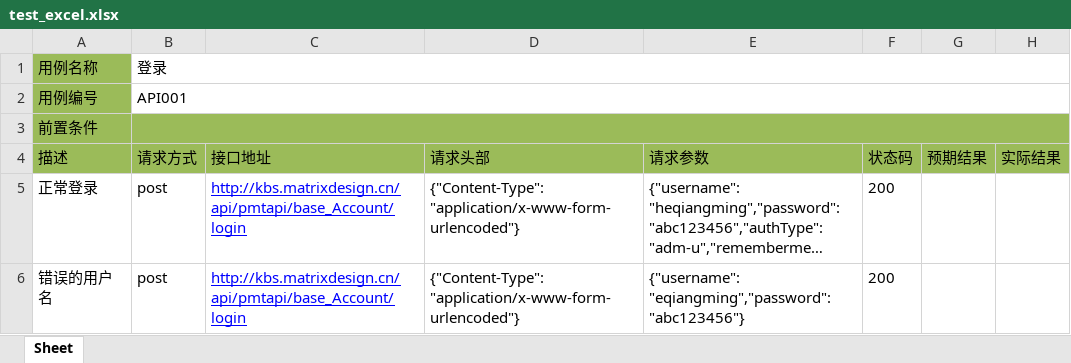
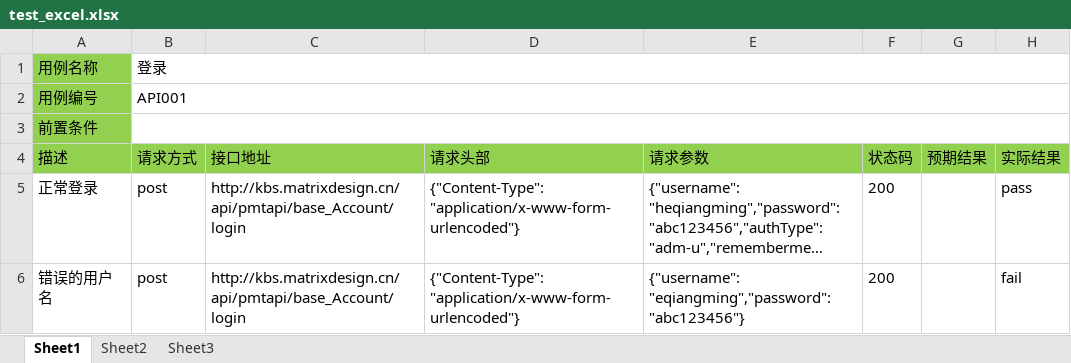
Before and after one commit to lichao8050/untitled, an Excel workbook: py_excl/test_excel.xlsx, sheet Sheet1, drawn as a sheet; long unchanged cells end in …; values as stored, in another font and other column widths than the file's, no borders; the diff names each change by its address in the sheet, - before the commit and + after, or states it on an @@ line.

```diff
--- a/py_excl/test_excel.xlsx (sheet Sheet1)
+++ b/py_excl/test_excel.xlsx (sheet Sheet1)
-sheet tab: Sheet
+sheet tab: Sheet1
+sheet tab: Sheet2
+sheet tab: Sheet3
-B3:H3 fill: #9BBB59
+B3:H3 fill: none
@@ C5:C6 underline: on → off, text colour: #0000FF → black @@
-H5 (实际结果): (empty)
+H5 (实际结果): pass
-H6 (实际结果): (empty)
+H6 (实际结果): fail
```
Also changed, not shown: 4 other files.
